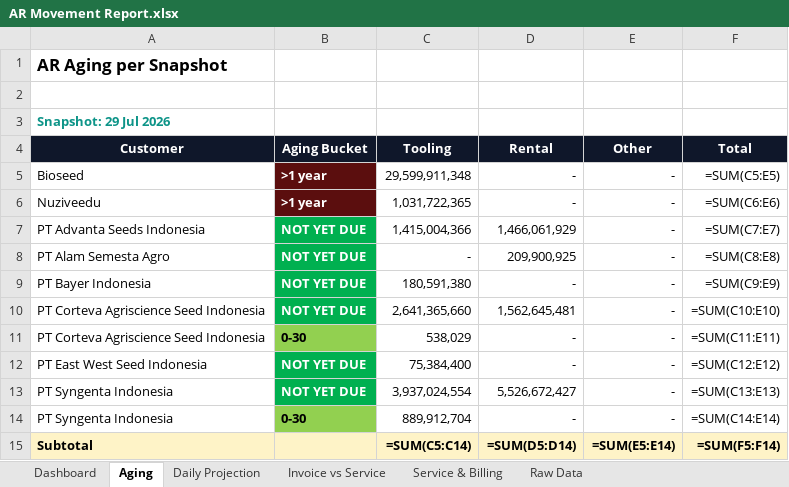
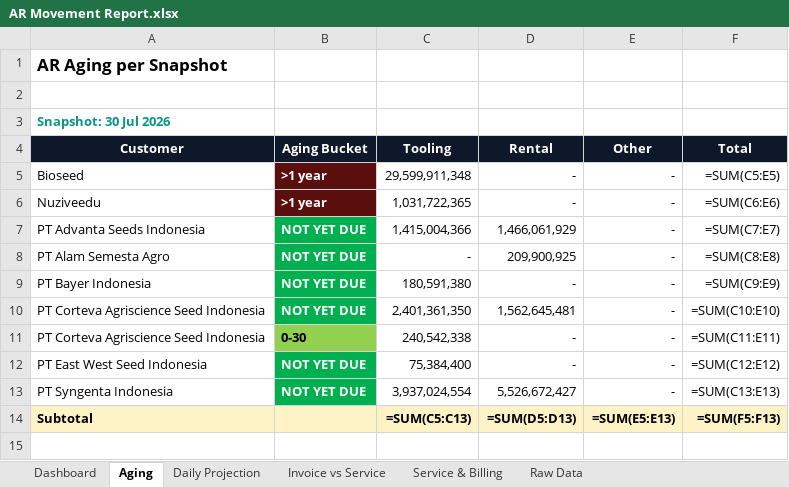
Before and after one commit to finmanagerindonesia-dev/psi-ar-dashboard, an Excel workbook: AR Movement Report.xlsx, sheet Aging, drawn as a sheet; values as stored, in another font and other column widths than the file's, no borders; formulas without a stored value are shown as written; removed rows and columns are numbered as before the commit, all else as after; the diff names each change by its address in the sheet, - before the commit and + after, or states it on an @@ line.

```diff
--- a/AR Movement Report.xlsx (sheet Aging)
+++ b/AR Movement Report.xlsx (sheet Aging)
-A3 (Customer): Snapshot: 29 Jul 2026
+A3 (Customer): Snapshot: 30 Jul 2026
-C10 (Tooling): 2,641,365,660
+C10 (Tooling): 2,401,361,350
-C11 (Tooling): 538,029
+C11 (Tooling): 240,542,338
-row 14: PT Syngenta Indonesia | 0-30 | 889,912,704 | - | - | =SUM(C14:E14)
-C14 (Tooling): =SUM(C5:C14)
+C14 (Tooling): =SUM(C5:C13)
-D14 (Rental): =SUM(D5:D14)
+D14 (Rental): =SUM(D5:D13)
-E14 (Other): =SUM(E5:E14)
+E14 (Other): =SUM(E5:E13)
-F14 (Total): =SUM(F5:F14)
+F14 (Total): =SUM(F5:F13)
```
Also changed, not shown: sheet Raw Data, sheet Dashboard, sheet Daily Projection.
